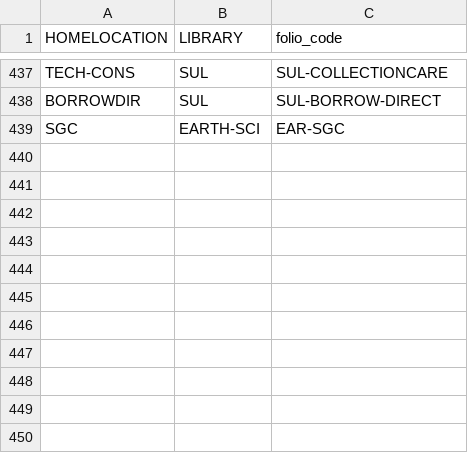
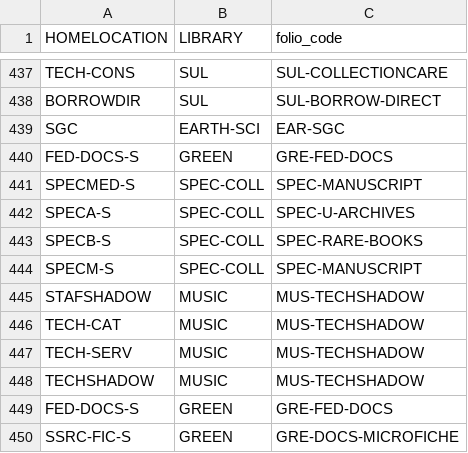
Before and after one commit to sul-dlss/folio_migration, a TSV file: mapping_files/locations.tsv, drawn as a sheet; only a part is shown, gaps mark what is left out.

Commit message:
Adds new locations

```diff
--- a/mapping_files/locations.tsv
+++ b/mapping_files/locations.tsv
@@ -439 +439,12 @@ BORROWDIR	SUL	SUL-BORROW-DIRECT
 SGC	EARTH-SCI	EAR-SGC
+FED-DOCS-S	GREEN	GRE-FED-DOCS
+SPECMED-S	SPEC-COLL	SPEC-MANUSCRIPT
+SPECA-S	SPEC-COLL	SPEC-U-ARCHIVES
+SPECB-S	SPEC-COLL	SPEC-RARE-BOOKS
+SPECM-S	SPEC-COLL	SPEC-MANUSCRIPT
+STAFSHADOW	MUSIC	MUS-TECHSHADOW
+TECH-CAT	MUSIC	MUS-TECHSHADOW
+TECH-SERV	MUSIC	MUS-TECHSHADOW
+TECHSHADOW	MUSIC	MUS-TECHSHADOW
+FED-DOCS-S	GREEN	GRE-FED-DOCS
+SSRC-FIC-S	GREEN	GRE-DOCS-MICROFICHE
```
